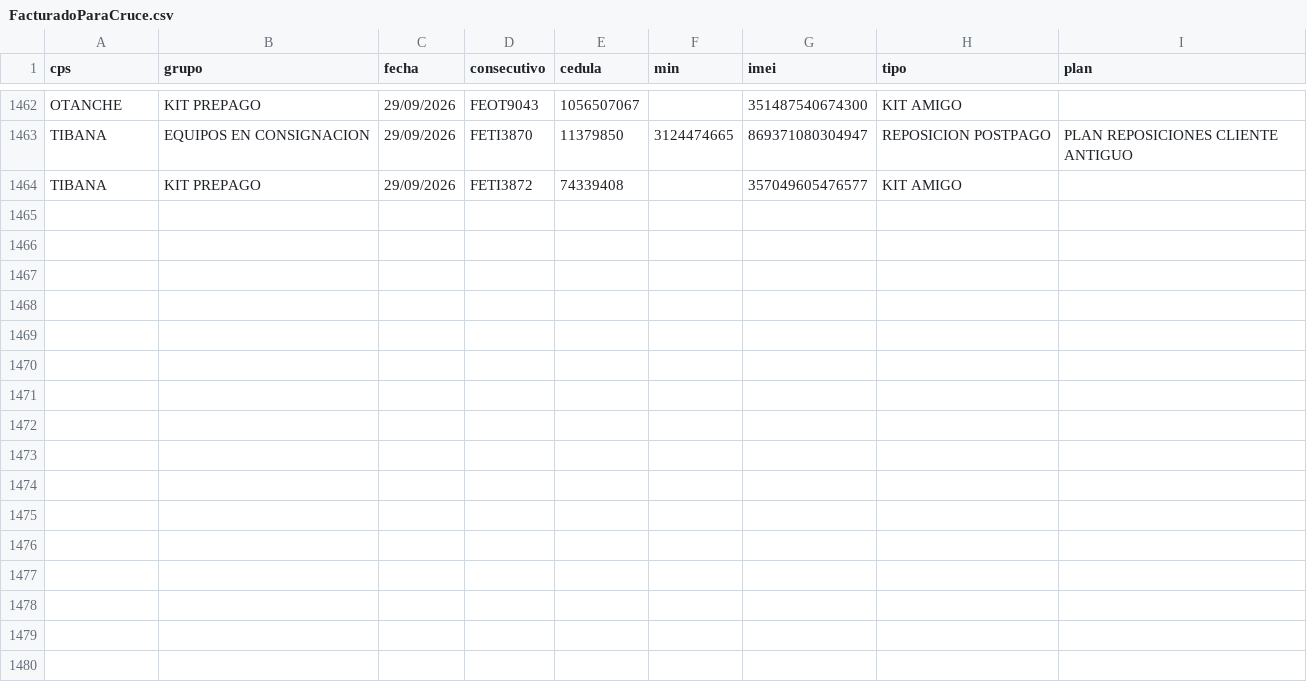
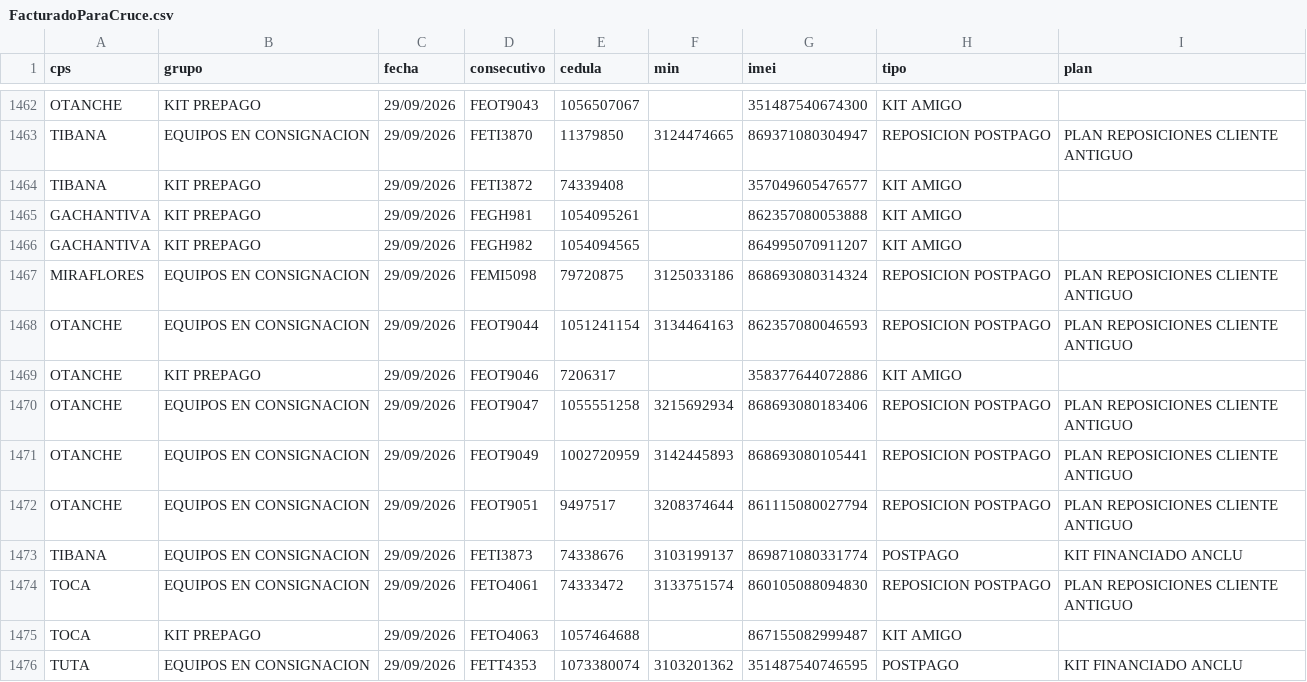
Before and after one commit to lubernu/prueba, a CSV file: FacturadoParaCruce.csv, drawn as a sheet; only a part is shown, gaps mark what is left out; the diff names each change by its address in the sheet, - before the commit and + after, or states it on an @@ line.

Commit message:
Actualización automática: FacturadoParaCruce.csv

```diff
--- a/FacturadoParaCruce.csv
+++ b/FacturadoParaCruce.csv
+row 1465: GACHANTIVA | KIT PREPAGO | 29/09/2026 | FEGH981 | 1054095261 |  | 862357080053888 | KIT AMIGO
+row 1466: GACHANTIVA | KIT PREPAGO | 29/09/2026 | FEGH982 | 1054094565 |  | 864995070911207 | KIT AMIGO
+row 1467: MIRAFLORES | EQUIPOS EN CONSIGNACION | 29/09/2026 | FEMI5098 | 79720875 | 3125033186 | 868693080314324 | REPOSICION POSTPAGO | PLAN REPOSICIONES CLIENTE ANTIGUO
+row 1468: OTANCHE | EQUIPOS EN CONSIGNACION | 29/09/2026 | FEOT9044 | 1051241154 | 3134464163 | 862357080046593 | REPOSICION POSTPAGO | PLAN REPOSICIONES CLIENTE ANTIGUO
+row 1469: OTANCHE | KIT PREPAGO | 29/09/2026 | FEOT9046 | 7206317 |  | 358377644072886 | KIT AMIGO
+row 1470: OTANCHE | EQUIPOS EN CONSIGNACION | 29/09/2026 | FEOT9047 | 1055551258 | 3215692934 | 868693080183406 | REPOSICION POSTPAGO | PLAN REPOSICIONES CLIENTE ANTIGUO
+row 1471: OTANCHE | EQUIPOS EN CONSIGNACION | 29/09/2026 | FEOT9049 | 1002720959 | 3142445893 | 868693080105441 | REPOSICION POSTPAGO | PLAN REPOSICIONES CLIENTE ANTIGUO
+row 1472: OTANCHE | EQUIPOS EN CONSIGNACION | 29/09/2026 | FEOT9051 | 9497517 | 3208374644 | 861115080027794 | REPOSICION POSTPAGO | PLAN REPOSICIONES CLIENTE ANTIGUO
+row 1473: TIBANA | EQUIPOS EN CONSIGNACION | 29/09/2026 | FETI3873 | 74338676 | 3103199137 | 869871080331774 | POSTPAGO | KIT FINANCIADO ANCLU
+row 1474: TOCA | EQUIPOS EN CONSIGNACION | 29/09/2026 | FETO4061 | 74333472 | 3133751574 | 860105088094830 | REPOSICION POSTPAGO | PLAN REPOSICIONES CLIENTE ANTIGUO
+row 1475: TOCA | KIT PREPAGO | 29/09/2026 | FETO4063 | 1057464688 |  | 867155082999487 | KIT AMIGO
+row 1476: TUTA | EQUIPOS EN CONSIGNACION | 29/09/2026 | FETT4353 | 1073380074 | 3103201362 | 351487540746595 | POSTPAGO | KIT FINANCIADO ANCLU
```
